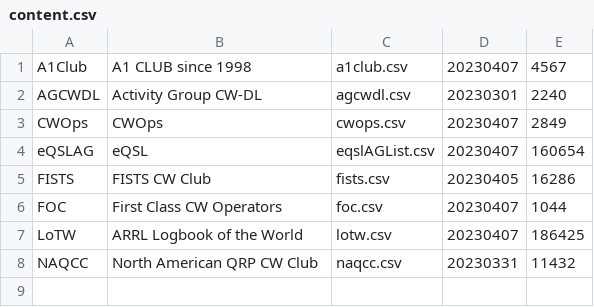
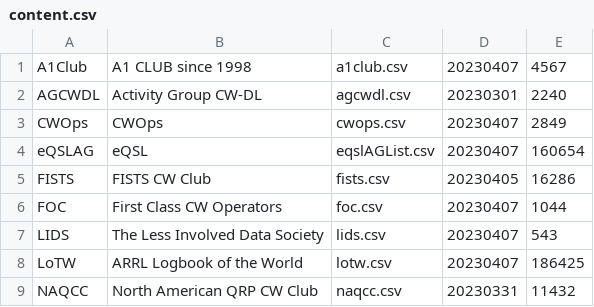
Before and after one commit to foldynl/hamradio-membeship-lists, a CSV file: lists/content.csv, drawn as a sheet; the diff names each change by its address in the sheet, - before the commit and + after, or states it on an @@ line.

```diff
--- a/lists/content.csv
+++ b/lists/content.csv
+row 7: LIDS | The Less Involved Data Society | lids.csv | 20230407 | 543
```
Also changed, not shown: 1 other file.
